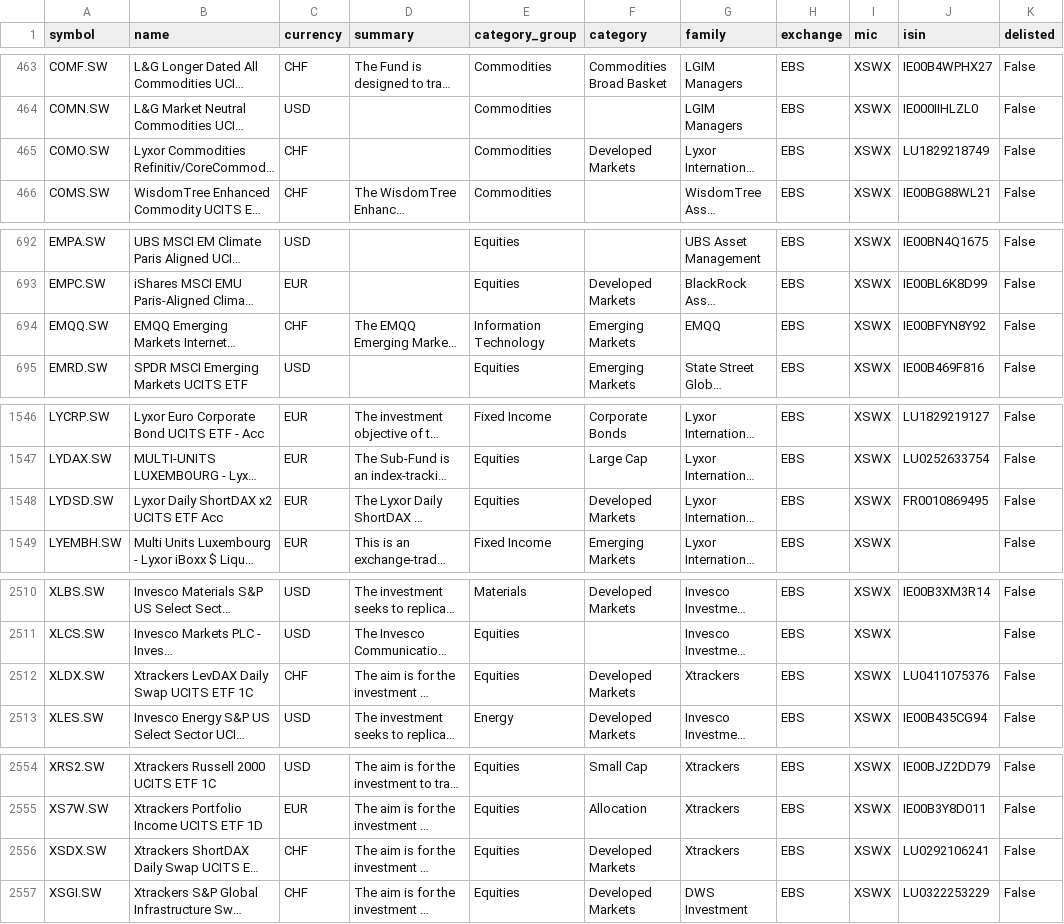
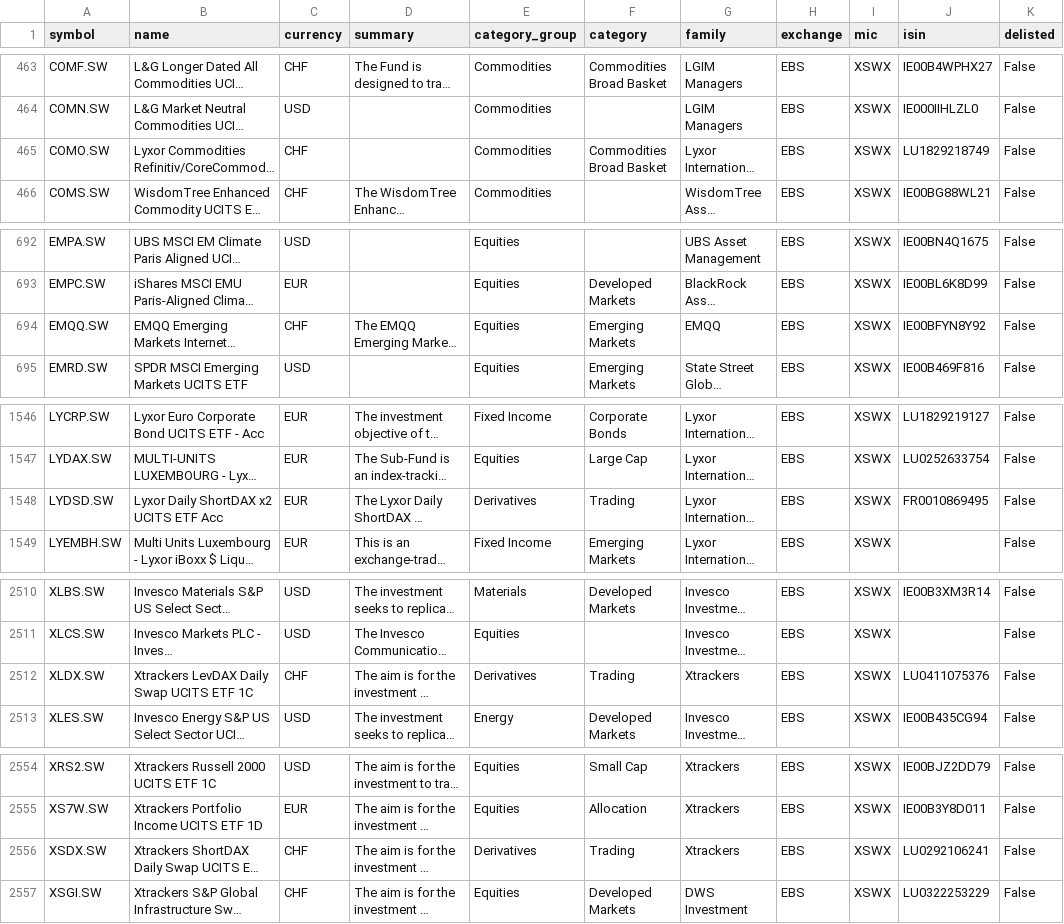
Before and after one commit to JerBouma/FinanceDatabase, a CSV file: database/etfs/EBS.csv, drawn as a sheet; only a part is shown, gaps mark what is left out; long unchanged cells end in …; the diff covers the shown part only; the diff names each change by its address in the sheet, - before the commit and + after, or states it on an @@ line.

```diff
--- a/database/etfs/EBS.csv
+++ b/database/etfs/EBS.csv
-F465 (category): Developed Markets
+F465 (category): Commodities Broad Basket
-E694 (category_group): Information Technology
+E694 (category_group): Equities
-E1548 (category_group): Equities
+E1548 (category_group): Derivatives
-F1548 (category): Developed Markets
+F1548 (category): Trading
-E2512 (category_group): Equities
+E2512 (category_group): Derivatives
-F2512 (category): Developed Markets
+F2512 (category): Trading
-E2556 (category_group): Equities
+E2556 (category_group): Derivatives
-F2556 (category): Developed Markets
+F2556 (category): Trading
```
Also changed, not shown: 2 edited cells elsewhere in this file, database/etfs/BER.csv, database/etfs/FRA.csv, 19 other files.
